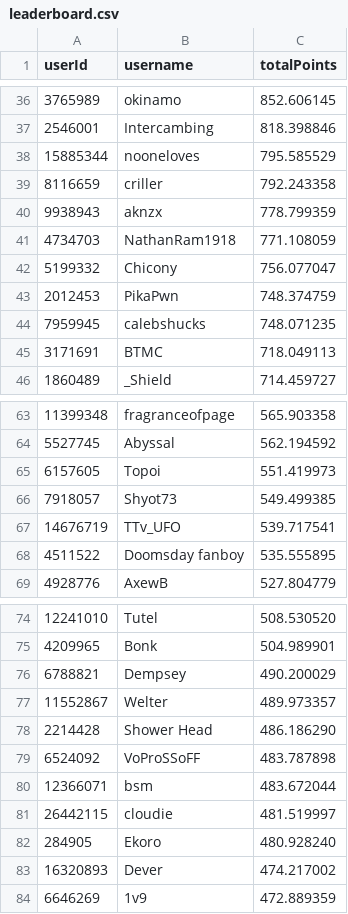
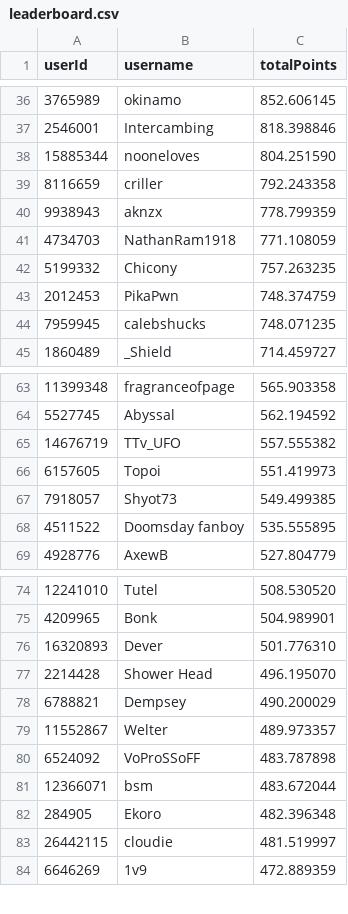
Before and after one commit to Naethanial/osudemonlist, a CSV file: web/data/leaderboard.csv, drawn as a sheet; only a part is shown, gaps mark what is left out; the diff covers the shown part only.

```diff
--- a/web/data/leaderboard.csv
+++ b/web/data/leaderboard.csv
@@ -37,3 +37,3 @@ userId,username,totalPoints
 2546001,"Intercambing",818.398846
-15885344,"nooneloves",795.585529
+15885344,"nooneloves",804.251590
 8116659,"criller",792.243358
@@ -41,6 +41,5 @@ userId,username,totalPoints
 4734703,"NathanRam1918",771.108059
-5199332,"Chicony",756.077047
+5199332,"Chicony",757.263235
 2012453,"PikaPwn",748.374759
 7959945,"calebshucks",748.071235
-3171691,"BTMC",718.049113
 1860489,"_Shield",714.459727
@@ -64,5 +64,5 @@ userId,username,totalPoints
 5527745,"Abyssal",562.194592
+14676719,"TTv_UFO",557.555382
 6157605,"Topoi",551.419973
 7918057,"Shyot73",549.499385
-14676719,"TTv_UFO",539.717541
 4511522,"Doomsday fanboy",535.555895
@@ -75,10 +75,10 @@ userId,username,totalPoints
 4209965,"Bonk",504.989901
+16320893,"Dever",501.776310
+2214428,"Shower Head",496.195070
 6788821,"Dempsey",490.200029
 11552867,"Welter",489.973357
-2214428,"Shower Head",486.186290
 6524092,"VoProSSoFF",483.787898
 12366071,"bsm",483.672044
+284905,"Ekoro",482.396348
 26442115,"cloudie",481.519997
-284905,"Ekoro",480.928240
-16320893,"Dever",474.217002
 6646269,"1v9",472.889359
```
Also changed, not shown: 8 added rows, 7 removed rows and 1 edited cell elsewhere in this file, 2 other files.
